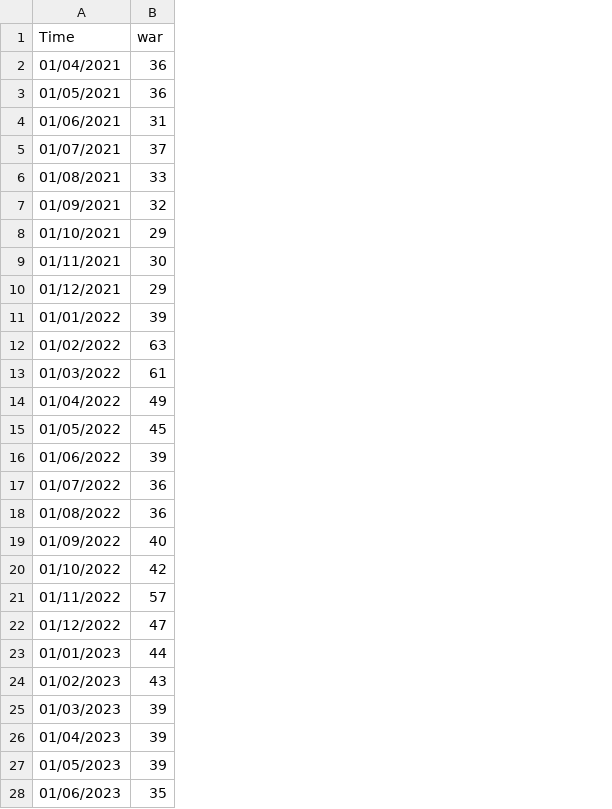
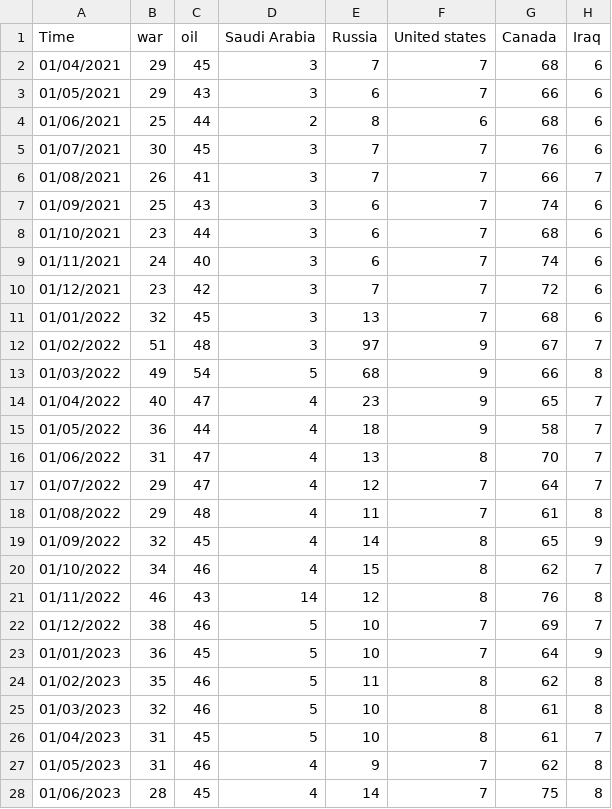
Before and after one commit to emfoxharp-ui/Data_science_final_project, a CSV file: Search_trends.csv, drawn as a sheet; only a part is shown; the diff covers the shown part only; the diff names each change by its address in the sheet, - before the commit and + after, or states it on an @@ line.

Commit message:
updating trends data

```diff
--- a/Search_trends.csv
+++ b/Search_trends.csv
+column C (oil), rows 2-28: 45 | 43 | 44 | 45 | 41 | 43 | 44 | 40 | 42 | 45 | 48 | 54 | 47 | 44 | 47 | 47 | 48 | 45 | 46 | 43 | 46 | 45 | 46 | 46 | 45 | 46 | 45
+column D (Saudi Arabia), rows 2-28: 3 | 3 | 2 | 3 | 3 | 3 | 3 | 3 | 3 | 3 | 3 | 5 | 4 | 4 | 4 | 4 | 4 | 4 | 4 | 14 | 5 | 5 | 5 | 5 | 5 | 4 | 4
+column E (Russia), rows 2-28: 7 | 6 | 8 | 7 | 7 | 6 | 6 | 6 | 7 | 13 | 97 | 68 | 23 | 18 | 13 | 12 | 11 | 14 | 15 | 12 | 10 | 10 | 11 | 10 | 10 | 9 | 14
+column F (United states), rows 2-28: 7 | 7 | 6 | 7 | 7 | 7 | 7 | 7 | 7 | 7 | 9 | 9 | 9 | 9 | 8 | 7 | 7 | 8 | 8 | 8 | 7 | 7 | 8 | 8 | 8 | 7 | 7
+column G (Canada), rows 2-28: 68 | 66 | 68 | 76 | 66 | 74 | 68 | 74 | 72 | 68 | 67 | 66 | 65 | 58 | 70 | 64 | 61 | 65 | 62 | 76 | 69 | 64 | 62 | 61 | 61 | 62 | 75
+column H (Iraq), rows 2-28: 6 | 6 | 6 | 6 | 7 | 6 | 6 | 6 | 6 | 6 | 7 | 8 | 7 | 7 | 7 | 7 | 8 | 9 | 7 | 8 | 7 | 9 | 8 | 8 | 7 | 8 | 8
-B2:B3 (war): 36
+B2:B3 (war): 29
-B4 (war): 31
+B4 (war): 25
-B5 (war): 37
+B5 (war): 30
-B6 (war): 33
+B6 (war): 26
-B7 (war): 32
+B7 (war): 25
-B8 (war): 29
+B8 (war): 23
-B9 (war): 30
+B9 (war): 24
-B10 (war): 29
+B10 (war): 23
-B11 (war): 39
+B11 (war): 32
-B12 (war): 63
+B12 (war): 51
-B13 (war): 61
+B13 (war): 49
-B14 (war): 49
+B14 (war): 40
-B15 (war): 45
+B15 (war): 36
-B16 (war): 39
+B16 (war): 31
-B17:B18 (war): 36
+B17:B18 (war): 29
-B19 (war): 40
+B19 (war): 32
-B20 (war): 42
+B20 (war): 34
-B21 (war): 57
+B21 (war): 46
-B22 (war): 47
+B22 (war): 38
-B23 (war): 44
+B23 (war): 36
-B24 (war): 43
+B24 (war): 35
-B25 (war): 39
+B25 (war): 32
-B26:B27 (war): 39
+B26:B27 (war): 31
-B28 (war): 35
+B28 (war): 28
```
Also changed, not shown: 33 edited cells elsewhere in this file.
